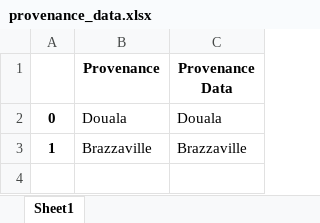
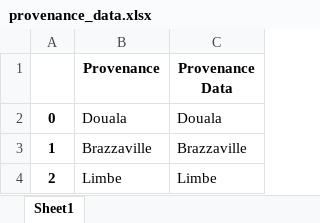
Before and after one commit to dondonedmond82/kolongo, an Excel workbook: type/provenance_data.xlsx, sheet Sheet1, drawn as a sheet; values as stored, in another font and other column widths than the file's, no borders; the diff names each change by its address in the sheet, - before the commit and + after, or states it on an @@ line.

```diff
--- a/type/provenance_data.xlsx (sheet Sheet1)
+++ b/type/provenance_data.xlsx (sheet Sheet1)
+row 4: 2 | Limbe | Limbe
```
Also changed, not shown: data/between_distribution_marketeur.xlsx, data/between_importation_annee.xlsx, 7 other files.
